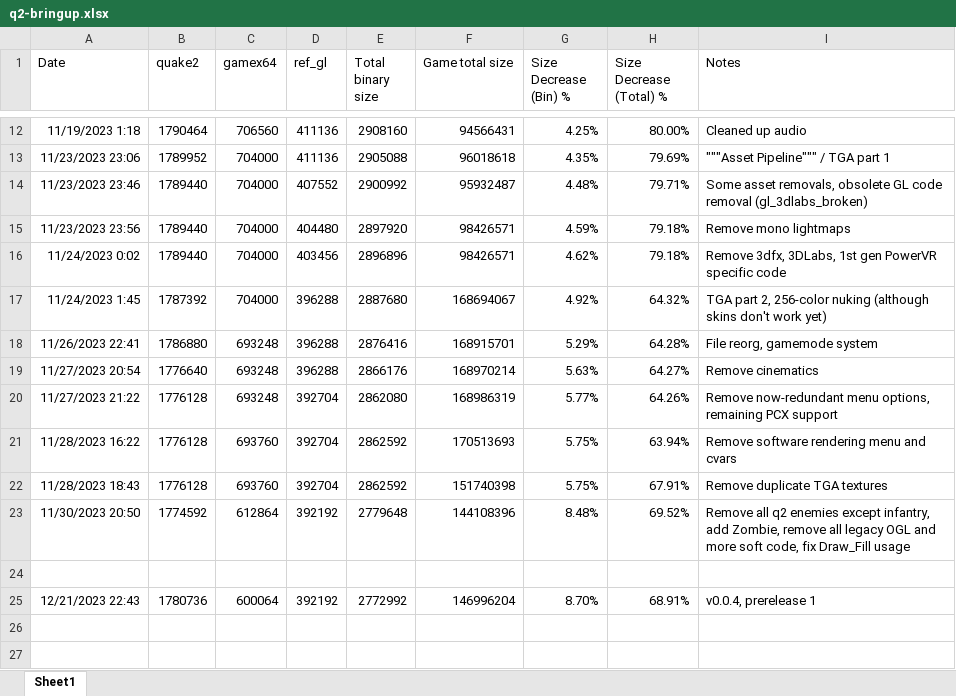
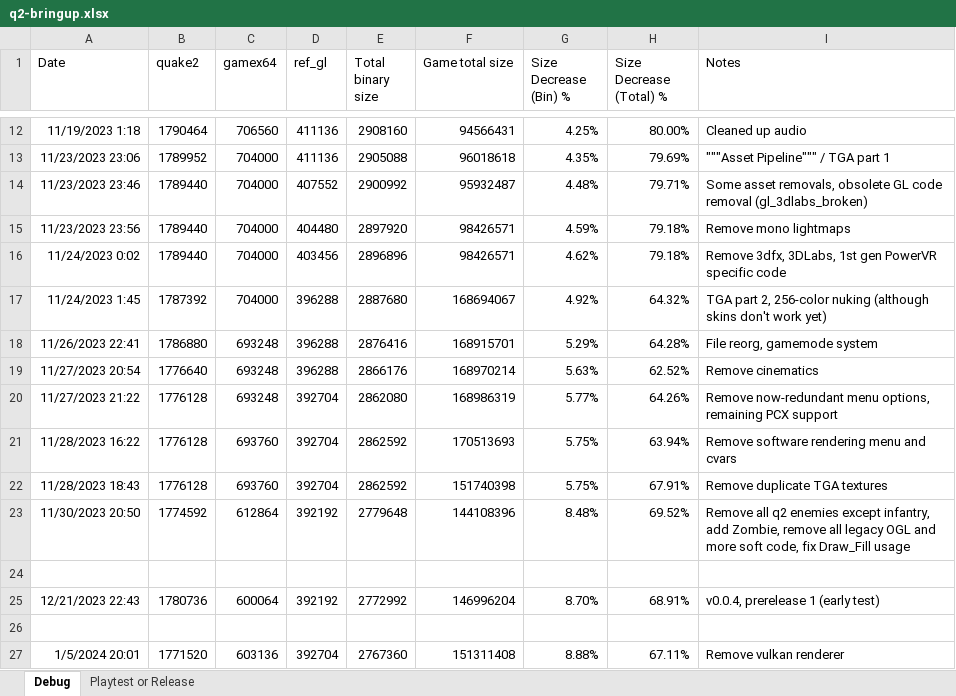
Before and after one commit to starfrost013/ZombonoEngine, an Excel workbook: q2-bringup.xlsx, sheet Debug, drawn as a sheet; only a part is shown, gaps mark what is left out; values as stored, in another font and other column widths than the file's, no borders; the diff names each change by its address in the sheet, - before the commit and + after, or states it on an @@ line.

```diff
--- a/q2-bringup.xlsx (sheet Debug)
+++ b/q2-bringup.xlsx (sheet Debug)
-sheet tab: Sheet1
+sheet tab: Debug
+sheet tab: Playtest or Release
-H19 (Size Decrease (Total) %): 64.27%
+H19 (Size Decrease (Total) %): 62.52%
-I25 (Notes): v0.0.4, prerelease 1
+I25 (Notes): v0.0.4, prerelease 1 (early test)
+row 26: (empty)
+row 27: 1/5/2024 20:01 | 1771520 | 603136 | 392704 | 2767360 | 151311408 | 8.88% | 67.11% | Remove vulkan renderer
```
Also changed, not shown: 4 other files.
